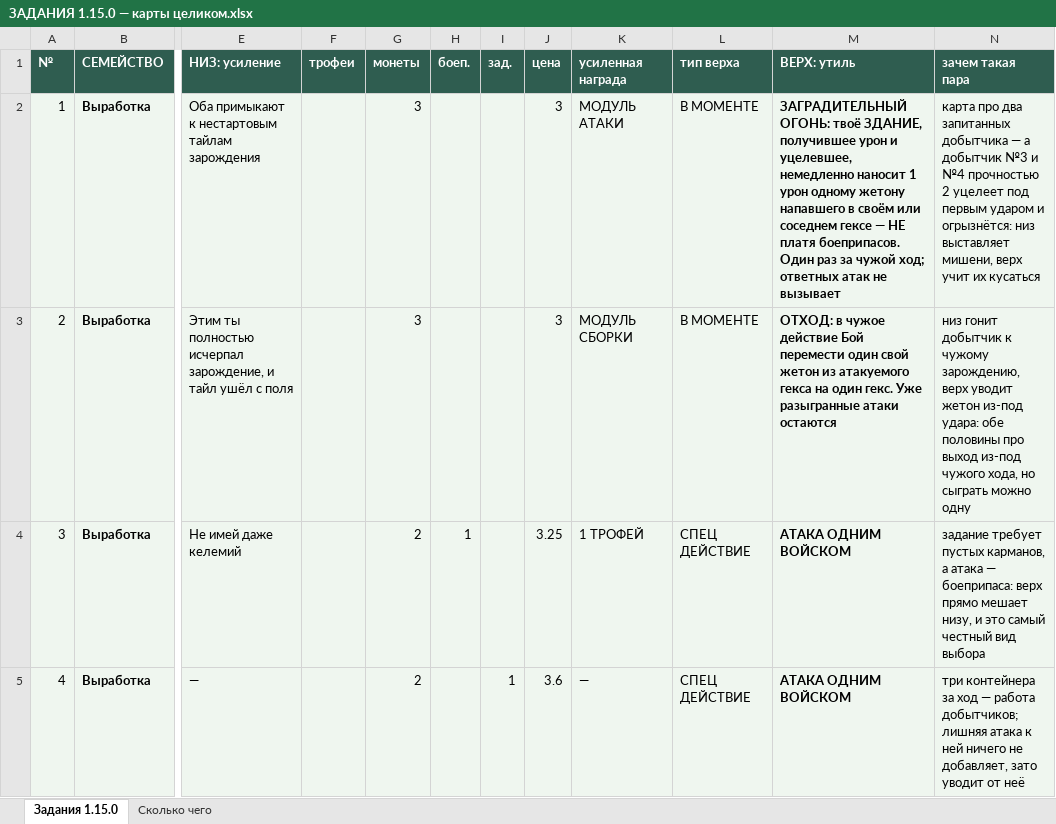
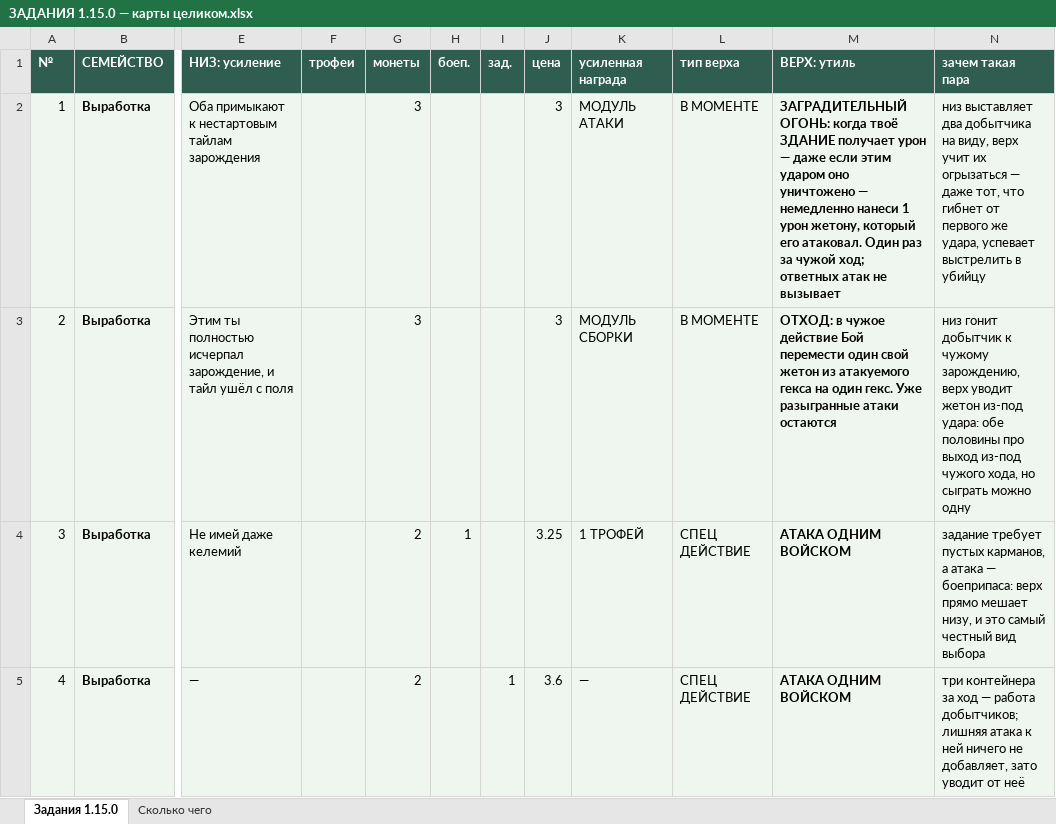
Before and after one commit to backskin/forged-in-kelium, an Excel workbook: docs/ЗАДАНИЯ 1.15.0 — карты целиком.xlsx, sheet Задания 1.15.0, drawn as a sheet; only a part is shown, gaps mark what is left out; values as stored, in another font and other column widths than the file's, no borders; the diff covers the shown part only; the diff names each change by its address in the sheet, - before the commit and + after, or states it on an @@ line.

```diff
--- a/docs/ЗАДАНИЯ 1.15.0 — карты целиком.xlsx (sheet Задания 1.15.0)
+++ b/docs/ЗАДАНИЯ 1.15.0 — карты целиком.xlsx (sheet Задания 1.15.0)
-M2 (ВЕРХ: утиль): ЗАГРАДИТЕЛЬНЫЙ ОГОНЬ: твоё ЗДАНИЕ, получившее урон и уцелевшее, немедленно наносит 1 урон одному жетону напавшего в своём или соседнем гексе — НЕ платя боеприпасов. Один раз…
+M2 (ВЕРХ: утиль): ЗАГРАДИТЕЛЬНЫЙ ОГОНЬ: когда твоё ЗДАНИЕ получает урон — даже если этим ударом оно уничтожено — немедленно нанеси 1 урон жетону, который его атаковал. Один раз…
-N2 (зачем такая пара): карта про два запитанных добытчика — а добытчик №3 и №4 прочностью 2 уцелеет под первым ударом и огрызнётся: низ выставляет мишени, верх учит их кусаться
+N2 (зачем такая пара): низ выставляет два добытчика на виду, верх учит их огрызаться — даже тот, что гибнет от первого же удара, успевает выстрелить в убийцу
```
Also changed, not shown: 3 edited cells elsewhere in this sheet, sheet Сколько чего, 1 other file.
